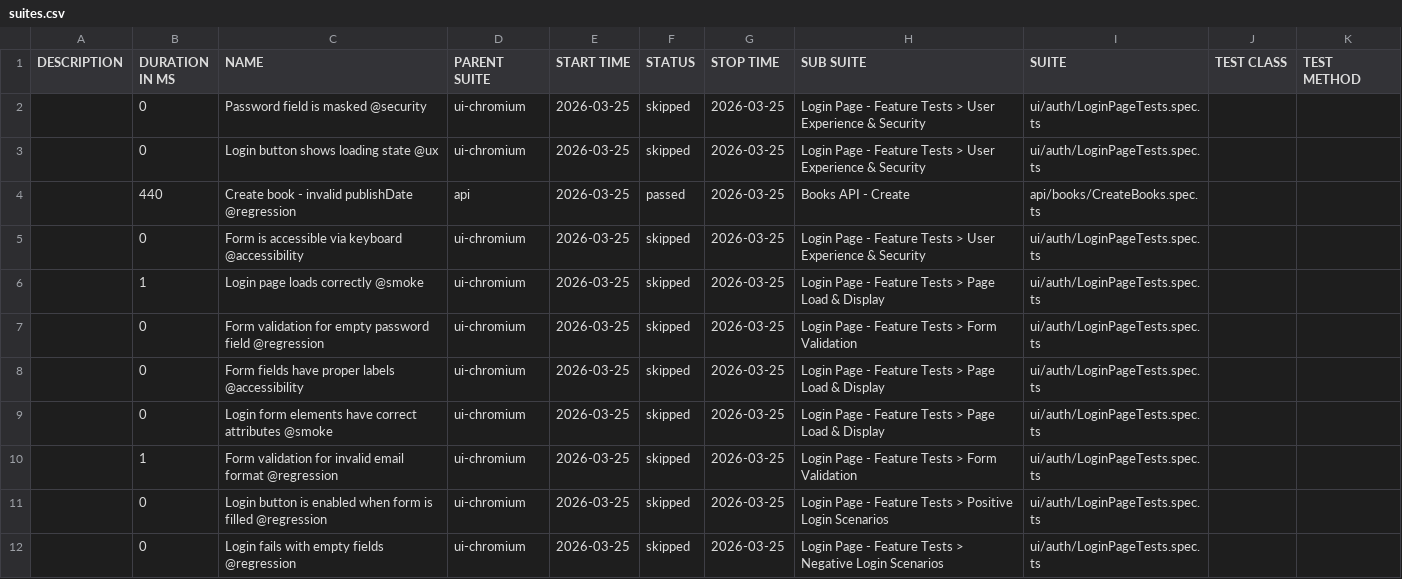
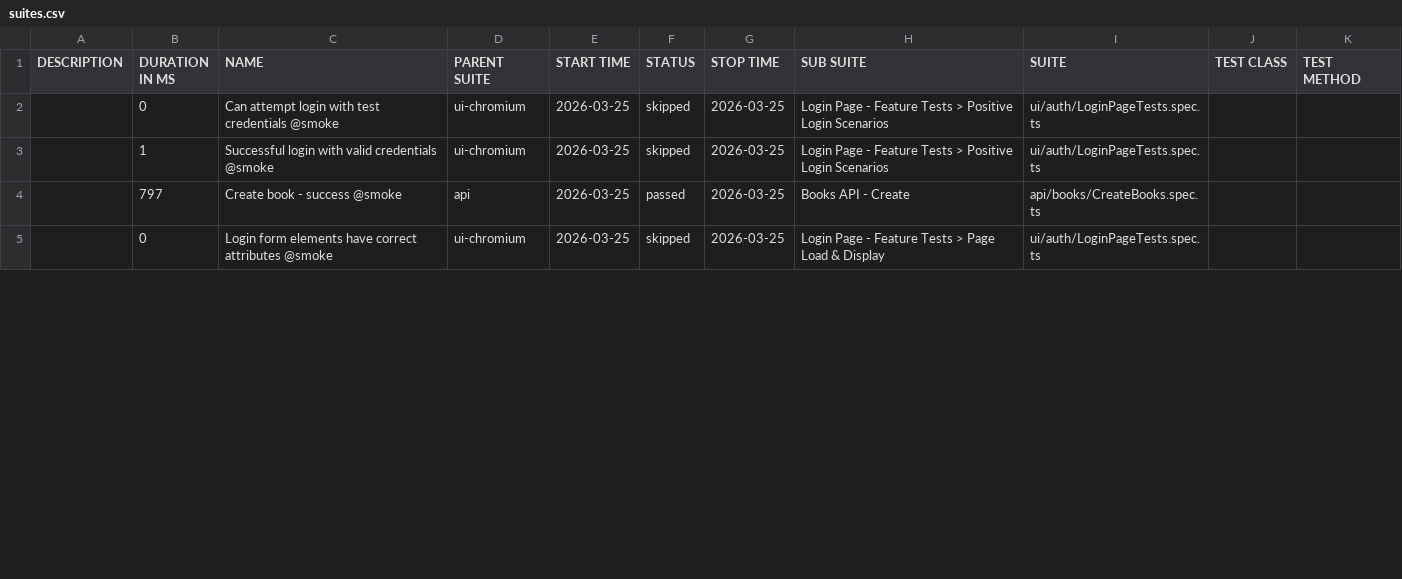
Before and after one commit to GalynaUdaltsova/bookstore-api-playwright, a CSV file: data/suites.csv, drawn as a sheet; only a part is shown; the diff covers the shown part only.

```diff
--- a/data/suites.csv
+++ b/data/suites.csv
@@ -1,12 +1,5 @@
 "DESCRIPTION","DURATION IN MS","NAME","PARENT SUITE","START TIME","STATUS","STOP TIME","SUB SUITE","SUITE","TEST CLASS","TEST METHOD"
-"","0","Password field is masked @security","ui-chromium","2026-03-25","skipped","2026-03-25","Login Page - Feature Tests > User Experience & Security","ui/auth/LoginPageTests.spec.ts","",""
-"","0","Login button shows loading state @ux","ui-chromium","2026-03-25","skipped","2026-03-25","Login Page - Feature Tests > User Experience & Security","ui/auth/LoginPageTests.spec.ts","",""
-"","440","Create book - invalid publishDate @regression","api","2026-03-25","passed","2026-03-25","Books API - Create","api/books/CreateBooks.spec.ts","",""
-"","0","Form is accessible via keyboard @accessibility","ui-chromium","2026-03-25","skipped","2026-03-25","Login Page - Feature Tests > User Experience & Security","ui/auth/LoginPageTests.spec.ts","",""
-"","1","Login page loads correctly @smoke","ui-chromium","2026-03-25","skipped","2026-03-25","Login Page - Feature Tests > Page Load & Display","ui/auth/LoginPageTests.spec.ts","",""
-"","0","Form validation for empty password field @regression","ui-chromium","2026-03-25","skipped","2026-03-25","Login Page - Feature Tests > Form Validation","ui/auth/LoginPageTests.spec.ts","",""
-"","0","Form fields have proper labels @accessibility","ui-chromium","2026-03-25","skipped","2026-03-25","Login Page - Feature Tests > Page Load & Display","ui/auth/LoginPageTests.spec.ts","",""
+"","0","Can attempt login with test credentials @smoke","ui-chromium","2026-03-25","skipped","2026-03-25","Login Page - Feature Tests > Positive Login Scenarios","ui/auth/LoginPageTests.spec.ts","",""
+"","1","Successful login with valid credentials @smoke","ui-chromium","2026-03-25","skipped","2026-03-25","Login Page - Feature Tests > Positive Login Scenarios","ui/auth/LoginPageTests.spec.ts","",""
+"","797","Create book - success @smoke","api","2026-03-25","passed","2026-03-25","Books API - Create","api/books/CreateBooks.spec.ts","",""
 "","0","Login form elements have correct attributes @smoke","ui-chromium","2026-03-25","skipped","2026-03-25","Login Page - Feature Tests > Page Load & Display","ui/auth/LoginPageTests.spec.ts","",""
-"","1","Form validation for invalid email format @regression","ui-chromium","2026-03-25","skipped","2026-03-25","Login Page - Feature Tests > Form Validation","ui/auth/LoginPageTests.spec.ts","",""
-"","0","Login button is enabled when form is filled @regression","ui-chromium","2026-03-25","skipped","2026-03-25","Login Page - Feature Tests > Positive Login Scenarios","ui/auth/LoginPageTests.spec.ts","",""
-"","0","Login fails with empty fields @regression","ui-chromium","2026-03-25","skipped","2026-03-25","Login Page - Feature Tests > Negative Login Scenarios","ui/auth/LoginPageTests.spec.ts","",""
```
Also changed, not shown: 10 removed rows and 3 edited cells elsewhere in this file, 27 other files.
